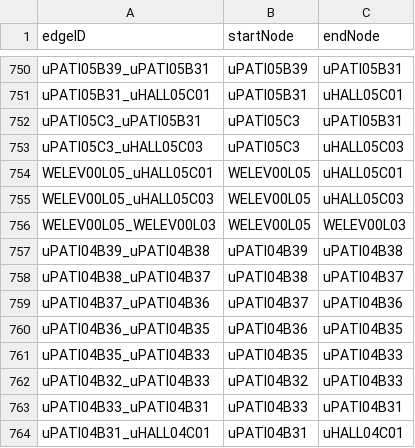
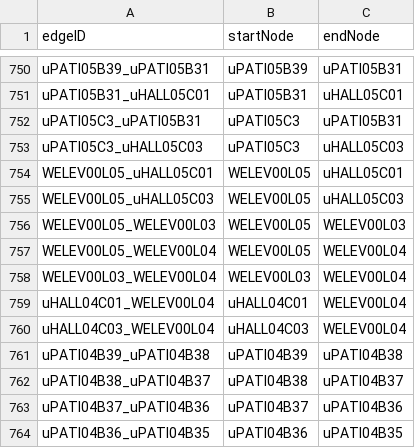
Before and after one commit to CS3733-D22-Team-U/CS3733-D22-Team-U-Final-Iteration, a CSV file: src/main/resources/edu/wpi/cs3733/D22/teamU/csvTables/AddEdges.csv, drawn as a sheet; only a part is shown, gaps mark what is left out; the shorter side is filled out with more unchanged rows.

Commit message:
git is being weird

```diff
--- a/src/main/resources/edu/wpi/cs3733/D22/teamU/csvTables/AddEdges.csv
+++ b/src/main/resources/edu/wpi/cs3733/D22/teamU/csvTables/AddEdges.csv
@@ -756,2 +756,6 @@ WELEV00L05_uHALL05C03,WELEV00L05,uHALL05C03
 WELEV00L05_WELEV00L03,WELEV00L05,WELEV00L03
+WELEV00L05_WELEV00L04,WELEV00L05,WELEV00L04
+WELEV00L03_WELEV00L04,WELEV00L03,WELEV00L04
+uHALL04C01_WELEV00L04,uHALL04C01,WELEV00L04
+uHALL04C03_WELEV00L04,uHALL04C03,WELEV00L04
 uPATI04B39_uPATI04B38,uPATI04B39,uPATI04B38
```
